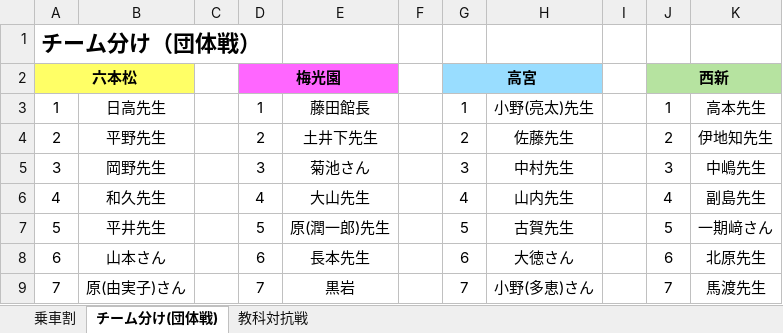
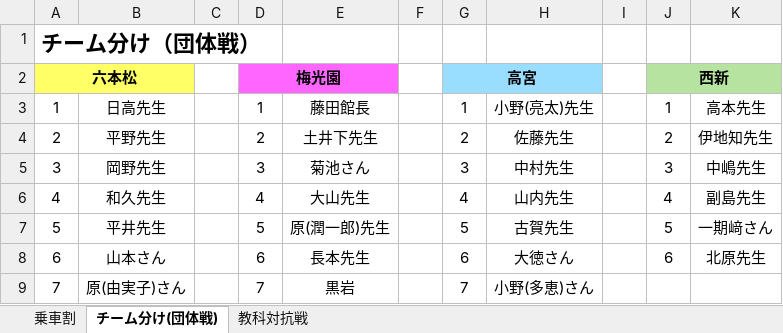
Before and after one commit to bgp2223/hiraganagame, an Excel workbook: 互助会レクリエーション.xlsx, sheet チーム分け(団体戦), drawn as a sheet; values as stored, in another font and other column widths than the file's, no borders; the diff names each change by its address in the sheet, - before the commit and + after, or states it on an @@ line.

```diff
--- a/互助会レクリエーション.xlsx (sheet チーム分け(団体戦))
+++ b/互助会レクリエーション.xlsx (sheet チーム分け(団体戦))
-J9: 7
+J9: (empty)
-K9: 馬渡先生
+K9: (empty)
```
Also changed, not shown: sheet 教科対抗戦, sheet 乗車割, 1 other file.
